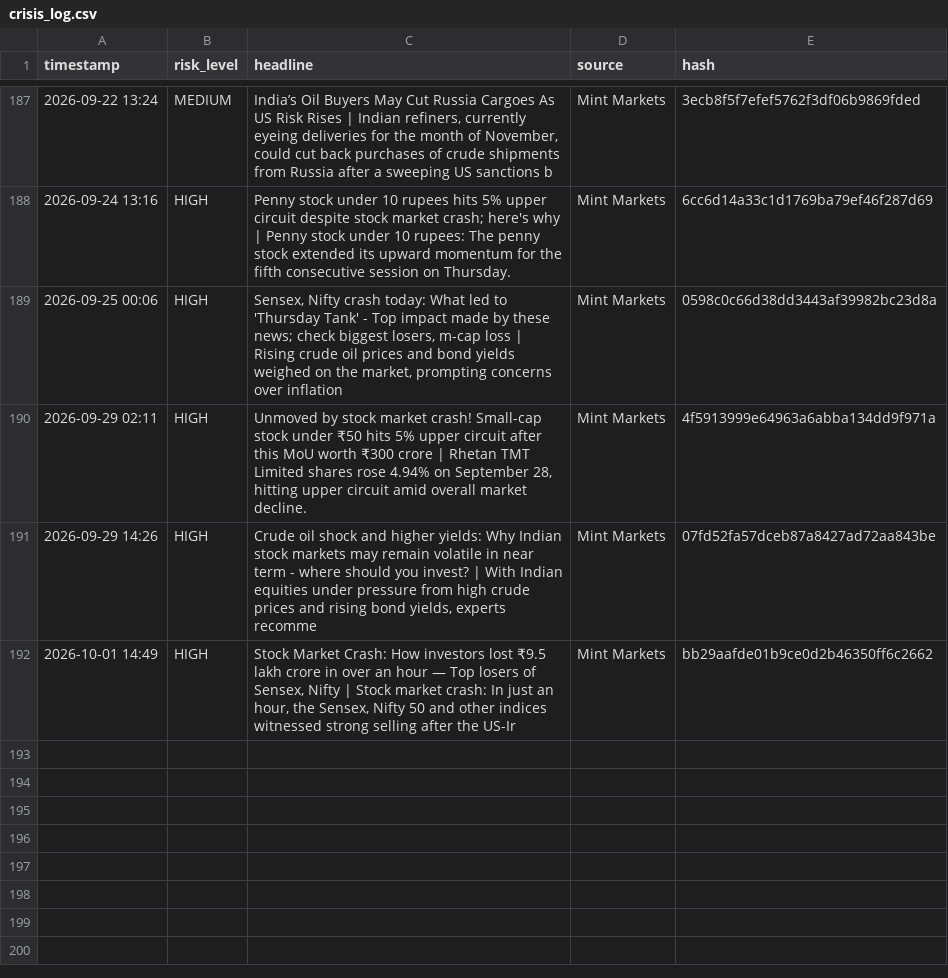
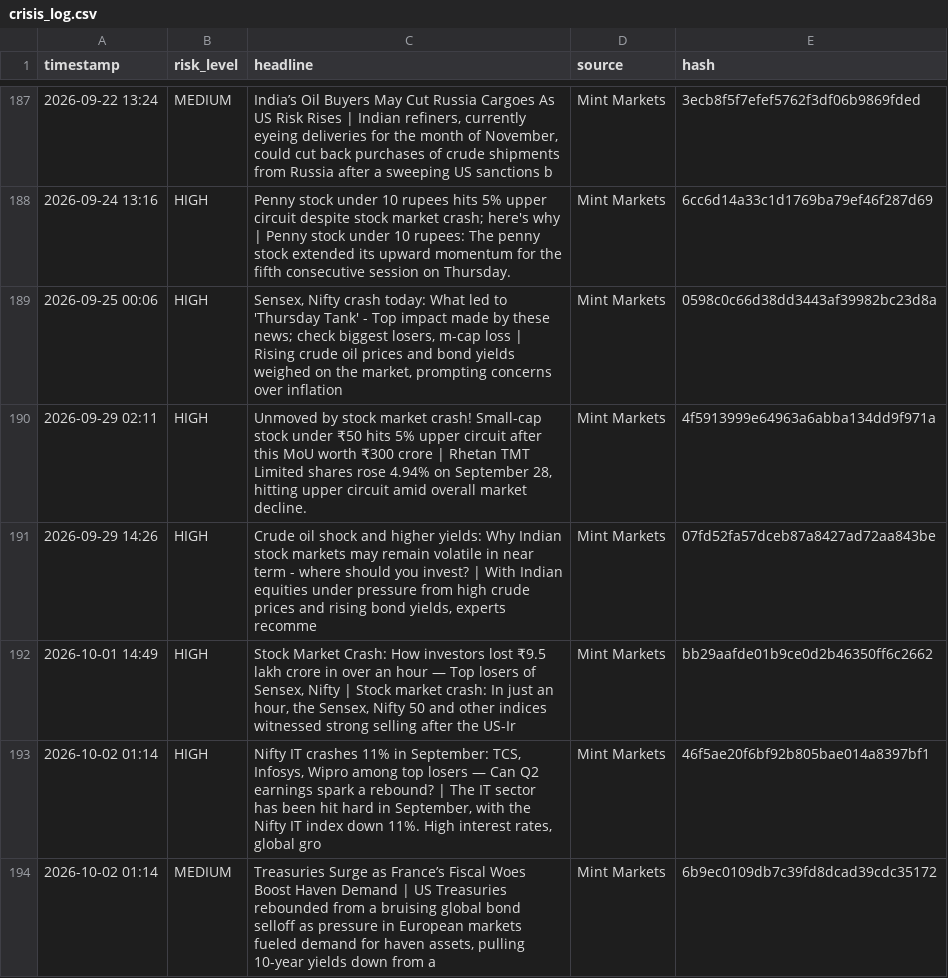
Before and after one commit to Sriram-0432/dip-alert, a CSV file: crisis_log.csv, drawn as a sheet; only a part is shown, gaps mark what is left out.

```diff
--- a/crisis_log.csv
+++ b/crisis_log.csv
@@ -192 +192,3 @@ timestamp,risk_level,headline,source,hash
 2026-10-01 14:49,HIGH,"Stock Market Crash: How investors lost  ₹9.5 lakh crore in over an hour — Top losers of Sensex, Nifty | Stock market crash: In just an hour, the Sensex, Nifty 50 and other indices witnessed strong selling after the US-Ir",Mint Markets,bb29aafde01b9ce0d2b46350ff6c2662
+2026-10-02 01:14,HIGH,"Nifty IT crashes 11% in September: TCS, Infosys, Wipro among top losers — Can Q2 earnings spark a rebound? | The IT sector has been hit hard in September, with the Nifty IT index down 11%. High interest rates, global gro",Mint Markets,46f5ae20f6bf92b805bae014a8397bf1
+2026-10-02 01:14,MEDIUM,"Treasuries Surge as France’s Fiscal Woes Boost Haven Demand | US Treasuries rebounded from a bruising global bond selloff as pressure in European markets fueled demand for haven assets, pulling 10-year yields down from a",Mint Markets,6b9ec0109db7c39fd8dcad39cdc35172
```
